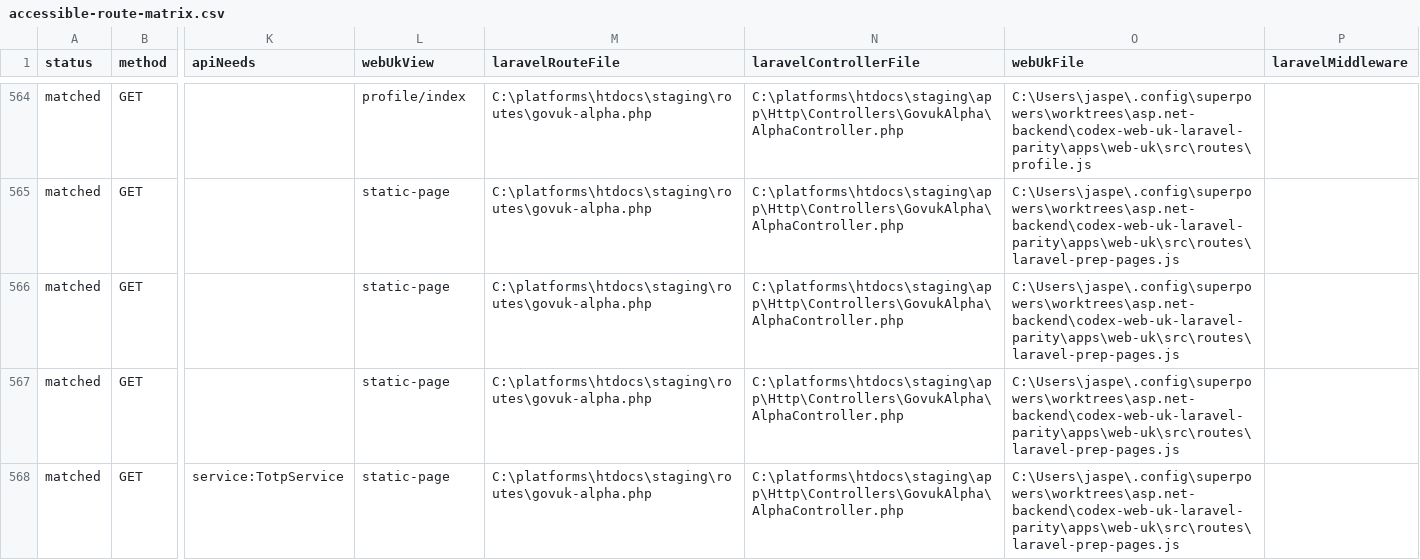
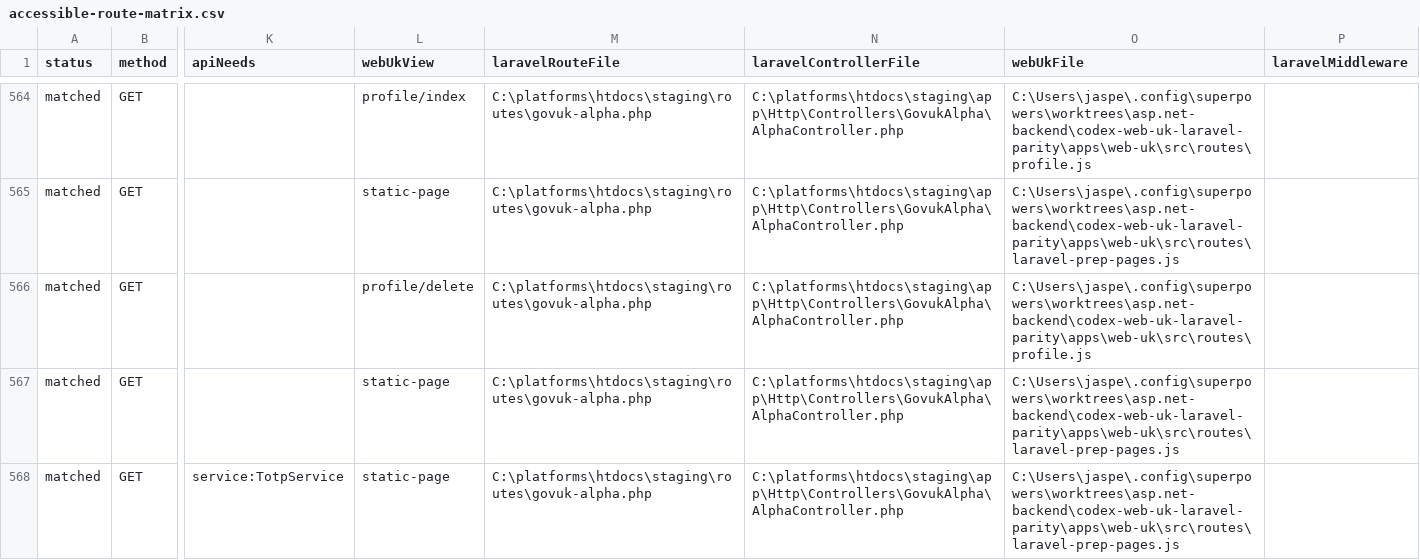
Before and after one commit to jasperfordesq-ai/api.project-nexus.net, a CSV file: apps/web-uk/docs/generated/accessible-route-matrix.csv, drawn as a sheet; only a part is shown, gaps mark what is left out; the diff names each change by its address in the sheet, - before the commit and + after, or states it on an @@ line.

Commit message:
feat: add Laravel profile delete page

```diff
--- a/apps/web-uk/docs/generated/accessible-route-matrix.csv
+++ b/apps/web-uk/docs/generated/accessible-route-matrix.csv
-L566 (webUkView): static-page
+L566 (webUkView): profile/delete
-O566 (webUkFile): C:\Users\jaspe\.config\superpowers\worktrees\asp.net-backend\codex-web-uk-laravel-parity\apps\web-uk\src\routes\laravel-prep-pages.js
+O566 (webUkFile): C:\Users\jaspe\.config\superpowers\worktrees\asp.net-backend\codex-web-uk-laravel-parity\apps\web-uk\src\routes\profile.js
```
Also changed, not shown: 8 other files.
